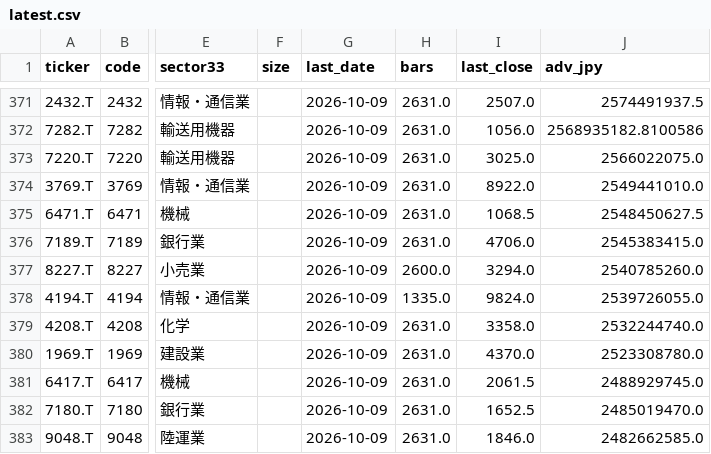
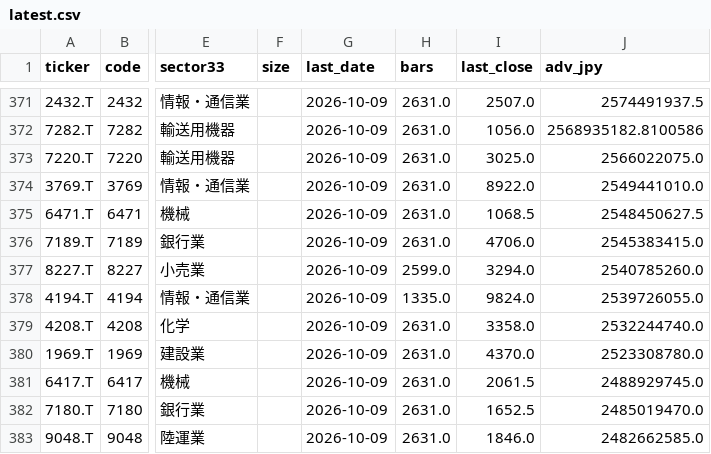
Before and after one commit to kgikgken/stockbotTOM, a CSV file: data/universe/latest.csv, drawn as a sheet; only a part is shown, gaps mark what is left out; the diff names each change by its address in the sheet, - before the commit and + after, or states it on an @@ line.

Commit message:
data: 2026-10-13

```diff
--- a/data/universe/latest.csv
+++ b/data/universe/latest.csv
-H377 (bars): 2600.0
+H377 (bars): 2599.0
```
Also changed, not shown: 9 other files.
